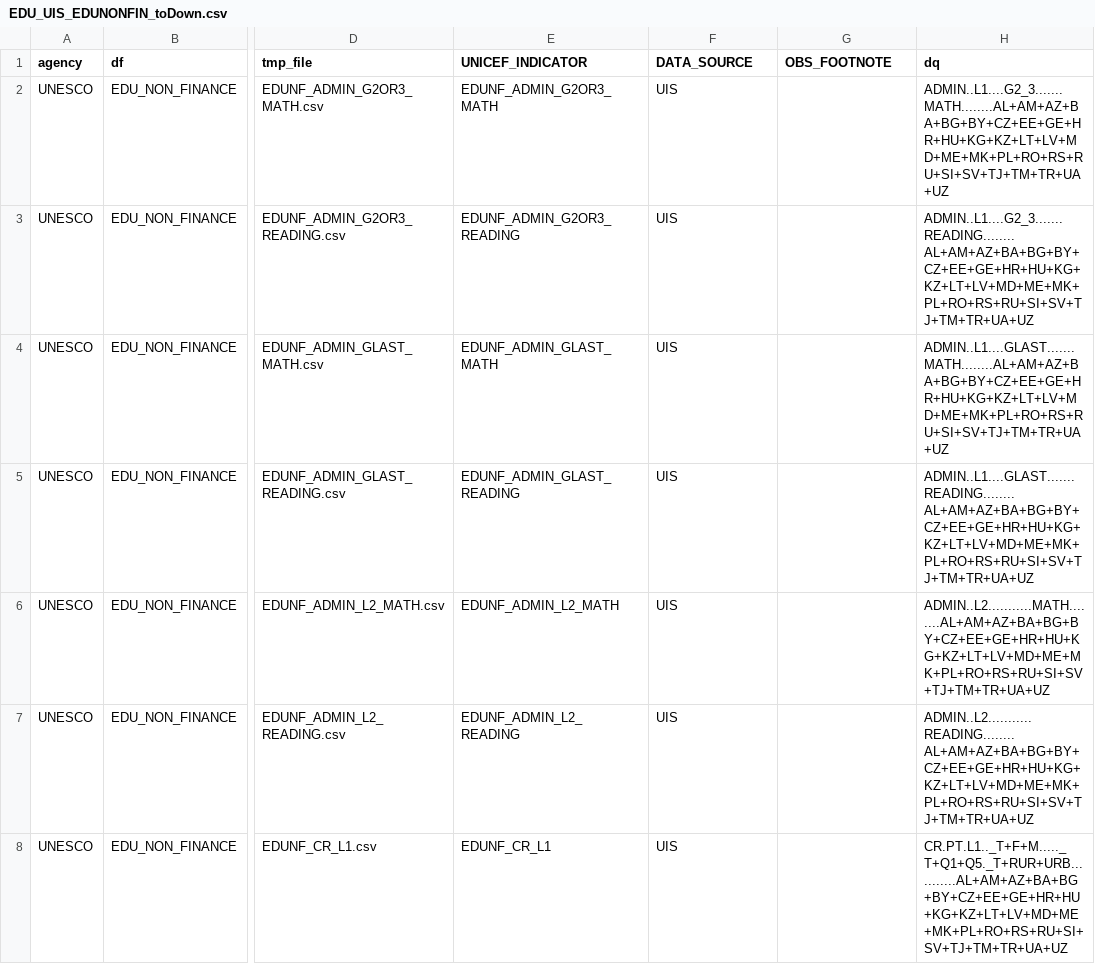
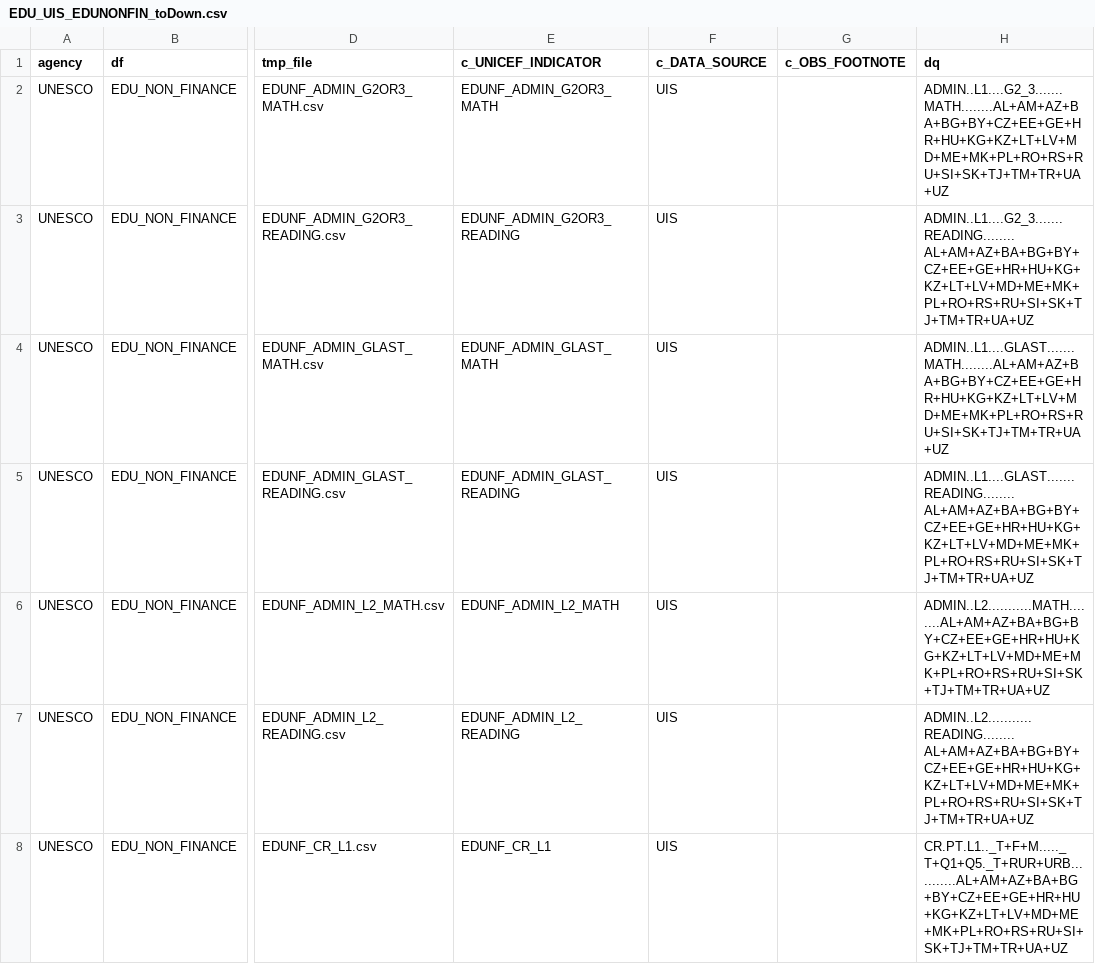
Before and after one commit to UNICEFECAR/ETL_Transmonee, a CSV file: source_configs/unesco/EDU_UIS_EDUNONFIN_toDown.csv, drawn as a sheet; only a part is shown, gaps mark what is left out; the diff covers the shown part only; the diff names each change by its address in the sheet, - before the commit and + after, or states it on an @@ line.

```diff
--- a/source_configs/unesco/EDU_UIS_EDUNONFIN_toDown.csv
+++ b/source_configs/unesco/EDU_UIS_EDUNONFIN_toDown.csv
-E1: UNICEF_INDICATOR
+E1: c_UNICEF_INDICATOR
-F1: DATA_SOURCE
+F1: c_DATA_SOURCE
-G1: OBS_FOOTNOTE
+G1: c_OBS_FOOTNOTE
-H2 (dq): ADMIN..L1....G2_3.......MATH........AL+AM+AZ+BA+BG+BY+CZ+EE+GE+HR+HU+KG+KZ+LT+LV+MD+ME+MK+PL+RO+RS+RU+SI+SV+TJ+TM+TR+UA+UZ
+H2 (dq): ADMIN..L1....G2_3.......MATH........AL+AM+AZ+BA+BG+BY+CZ+EE+GE+HR+HU+KG+KZ+LT+LV+MD+ME+MK+PL+RO+RS+RU+SI+SK+TJ+TM+TR+UA+UZ
-H3 (dq): ADMIN..L1....G2_3.......READING........AL+AM+AZ+BA+BG+BY+CZ+EE+GE+HR+HU+KG+KZ+LT+LV+MD+ME+MK+PL+RO+RS+RU+SI+SV+TJ+TM+TR+UA+UZ
+H3 (dq): ADMIN..L1....G2_3.......READING........AL+AM+AZ+BA+BG+BY+CZ+EE+GE+HR+HU+KG+KZ+LT+LV+MD+ME+MK+PL+RO+RS+RU+SI+SK+TJ+TM+TR+UA+UZ
-H4 (dq): ADMIN..L1....GLAST.......MATH........AL+AM+AZ+BA+BG+BY+CZ+EE+GE+HR+HU+KG+KZ+LT+LV+MD+ME+MK+PL+RO+RS+RU+SI+SV+TJ+TM+TR+UA+UZ
+H4 (dq): ADMIN..L1....GLAST.......MATH........AL+AM+AZ+BA+BG+BY+CZ+EE+GE+HR+HU+KG+KZ+LT+LV+MD+ME+MK+PL+RO+RS+RU+SI+SK+TJ+TM+TR+UA+UZ
-H5 (dq): ADMIN..L1....GLAST.......READING........AL+AM+AZ+BA+BG+BY+CZ+EE+GE+HR+HU+KG+KZ+LT+LV+MD+ME+MK+PL+RO+RS+RU+SI+SV+TJ+TM+TR+UA+UZ
+H5 (dq): ADMIN..L1....GLAST.......READING........AL+AM+AZ+BA+BG+BY+CZ+EE+GE+HR+HU+KG+KZ+LT+LV+MD+ME+MK+PL+RO+RS+RU+SI+SK+TJ+TM+TR+UA+UZ
-H6 (dq): ADMIN..L2...........MATH........AL+AM+AZ+BA+BG+BY+CZ+EE+GE+HR+HU+KG+KZ+LT+LV+MD+ME+MK+PL+RO+RS+RU+SI+SV+TJ+TM+TR+UA+UZ
+H6 (dq): ADMIN..L2...........MATH........AL+AM+AZ+BA+BG+BY+CZ+EE+GE+HR+HU+KG+KZ+LT+LV+MD+ME+MK+PL+RO+RS+RU+SI+SK+TJ+TM+TR+UA+UZ
-H7 (dq): ADMIN..L2...........READING........AL+AM+AZ+BA+BG+BY+CZ+EE+GE+HR+HU+KG+KZ+LT+LV+MD+ME+MK+PL+RO+RS+RU+SI+SV+TJ+TM+TR+UA+UZ
+H7 (dq): ADMIN..L2...........READING........AL+AM+AZ+BA+BG+BY+CZ+EE+GE+HR+HU+KG+KZ+LT+LV+MD+ME+MK+PL+RO+RS+RU+SI+SK+TJ+TM+TR+UA+UZ
-H8 (dq): CR.PT.L1.._T+F+M....._T+Q1+Q5._T+RUR+URB...........AL+AM+AZ+BA+BG+BY+CZ+EE+GE+HR+HU+KG+KZ+LT+LV+MD+ME+MK+PL+RO+RS+RU+SI+SV+TJ+TM+TR+UA+UZ
+H8 (dq): CR.PT.L1.._T+F+M....._T+Q1+Q5._T+RUR+URB...........AL+AM+AZ+BA+BG+BY+CZ+EE+GE+HR+HU+KG+KZ+LT+LV+MD+ME+MK+PL+RO+RS+RU+SI+SK+TJ+TM+TR+UA+UZ
```
Also changed, not shown: 82 edited cells elsewhere in this file, source_configs/unesco/EDU_UIS_SDG4_toDown.csv, 3 other files.
